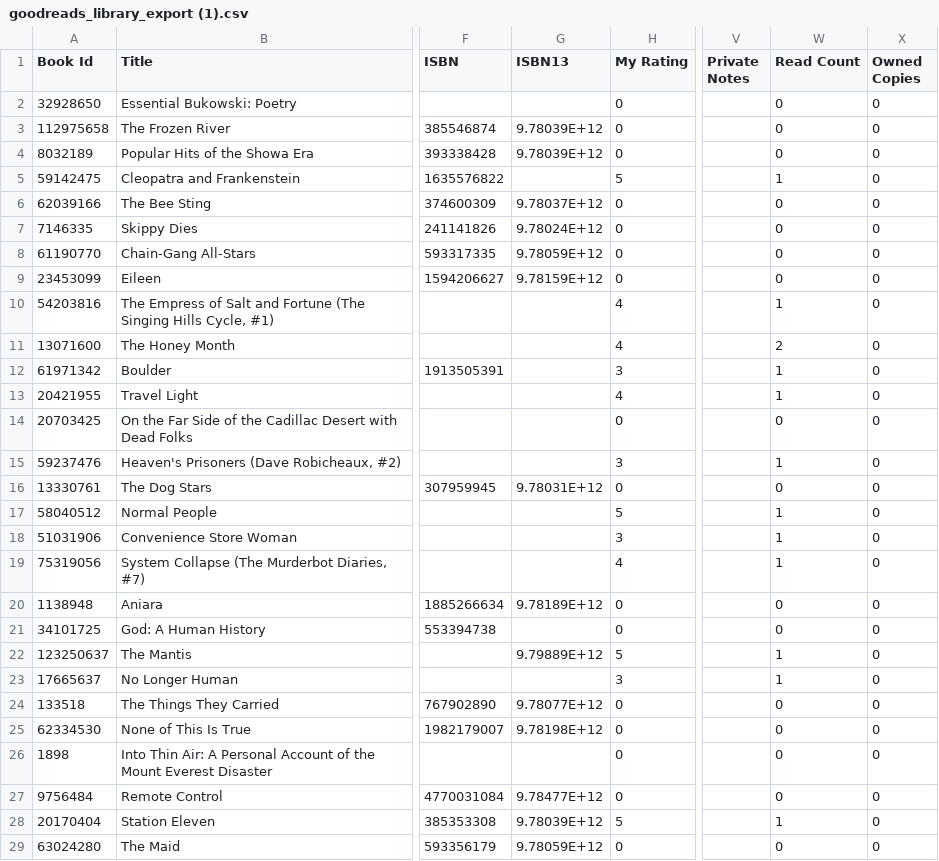
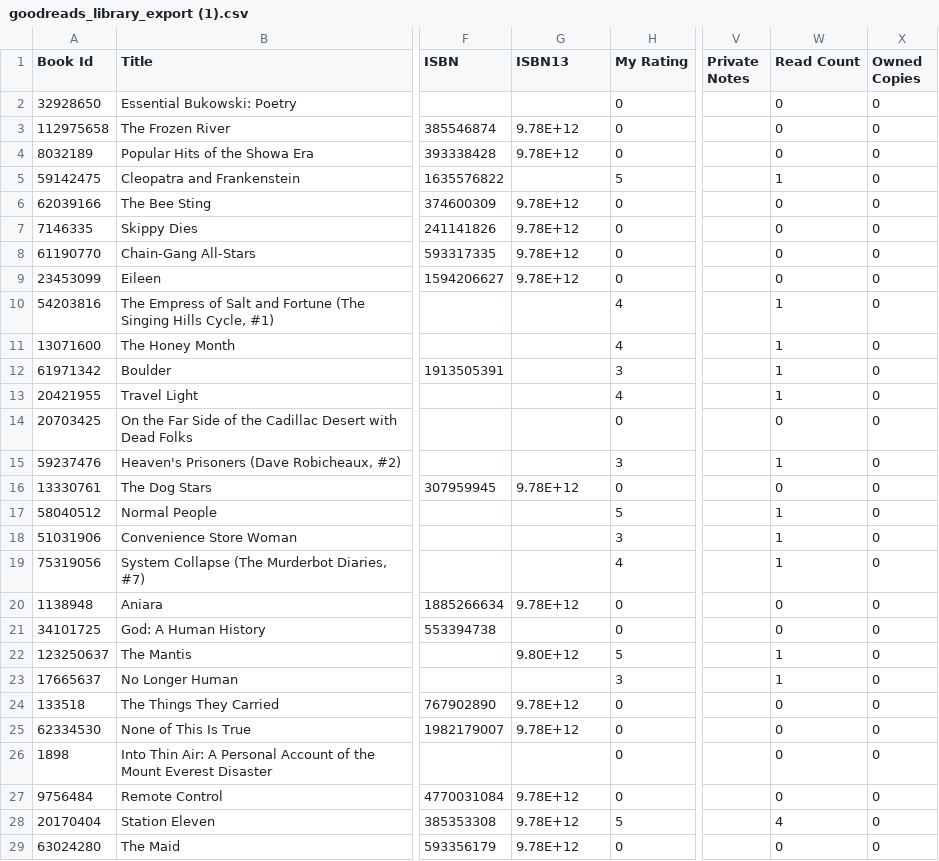
Before and after one commit to brabick/GoodReadsData, a CSV file: Source/goodreads_library_export (1).csv, drawn as a sheet; only a part is shown, gaps mark what is left out; the diff covers the shown part only; the diff names each change by its address in the sheet, - before the commit and + after, or states it on an @@ line.

Commit message:
Rotate some axis, Perform re-read analysis

```diff
--- a/Source/goodreads_library_export (1).csv
+++ b/Source/goodreads_library_export (1).csv
-G3:G4 (ISBN13): 9.78039E+12
+G3:G4 (ISBN13): 9.78E+12
-G6 (ISBN13): 9.78037E+12
+G6 (ISBN13): 9.78E+12
-G7 (ISBN13): 9.78024E+12
+G7 (ISBN13): 9.78E+12
-G8 (ISBN13): 9.78059E+12
+G8 (ISBN13): 9.78E+12
-G9 (ISBN13): 9.78159E+12
+G9 (ISBN13): 9.78E+12
-W11 (Read Count): 2
+W11 (Read Count): 1
-G16 (ISBN13): 9.78031E+12
+G16 (ISBN13): 9.78E+12
-G20 (ISBN13): 9.78189E+12
+G20 (ISBN13): 9.78E+12
-G22 (ISBN13): 9.79889E+12
+G22 (ISBN13): 9.80E+12
-G24 (ISBN13): 9.78077E+12
+G24 (ISBN13): 9.78E+12
-G25 (ISBN13): 9.78198E+12
+G25 (ISBN13): 9.78E+12
-G27 (ISBN13): 9.78477E+12
+G27 (ISBN13): 9.78E+12
-G28 (ISBN13): 9.78039E+12
+G28 (ISBN13): 9.78E+12
-W28 (Read Count): 1
+W28 (Read Count): 4
-G29 (ISBN13): 9.78059E+12
+G29 (ISBN13): 9.78E+12
```
Also changed, not shown: 25 edited cells elsewhere in this file, 1 other file.
